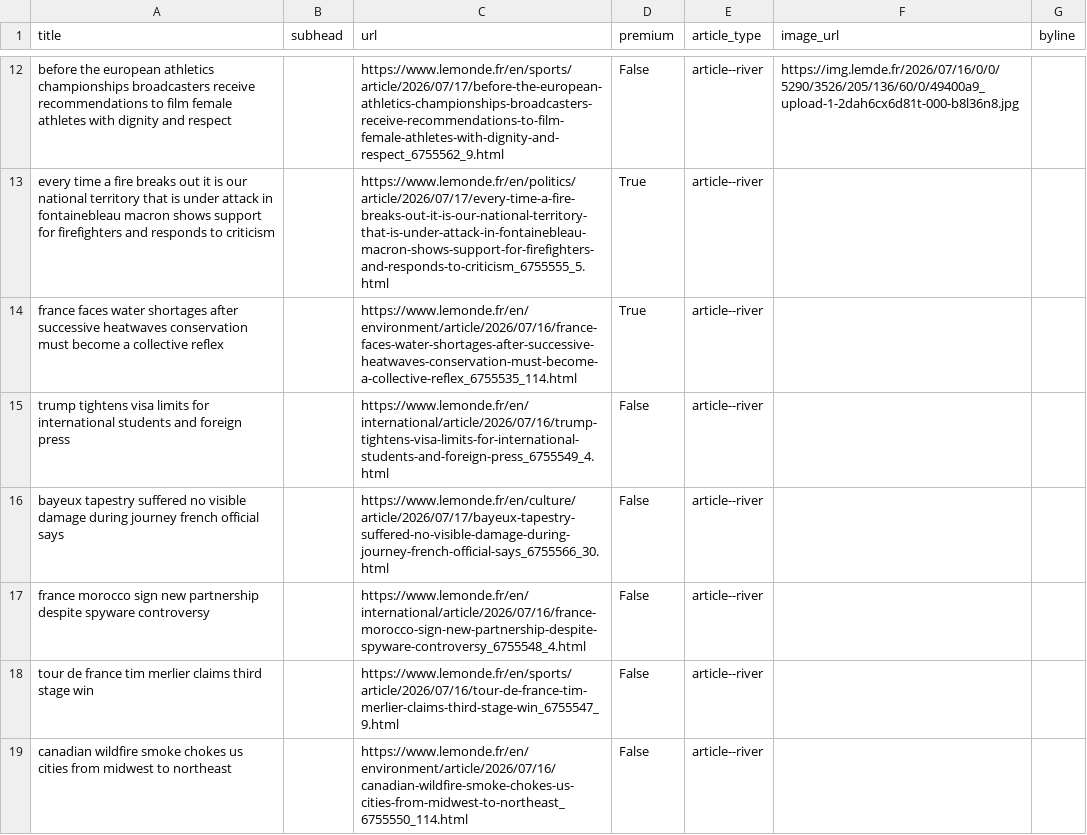
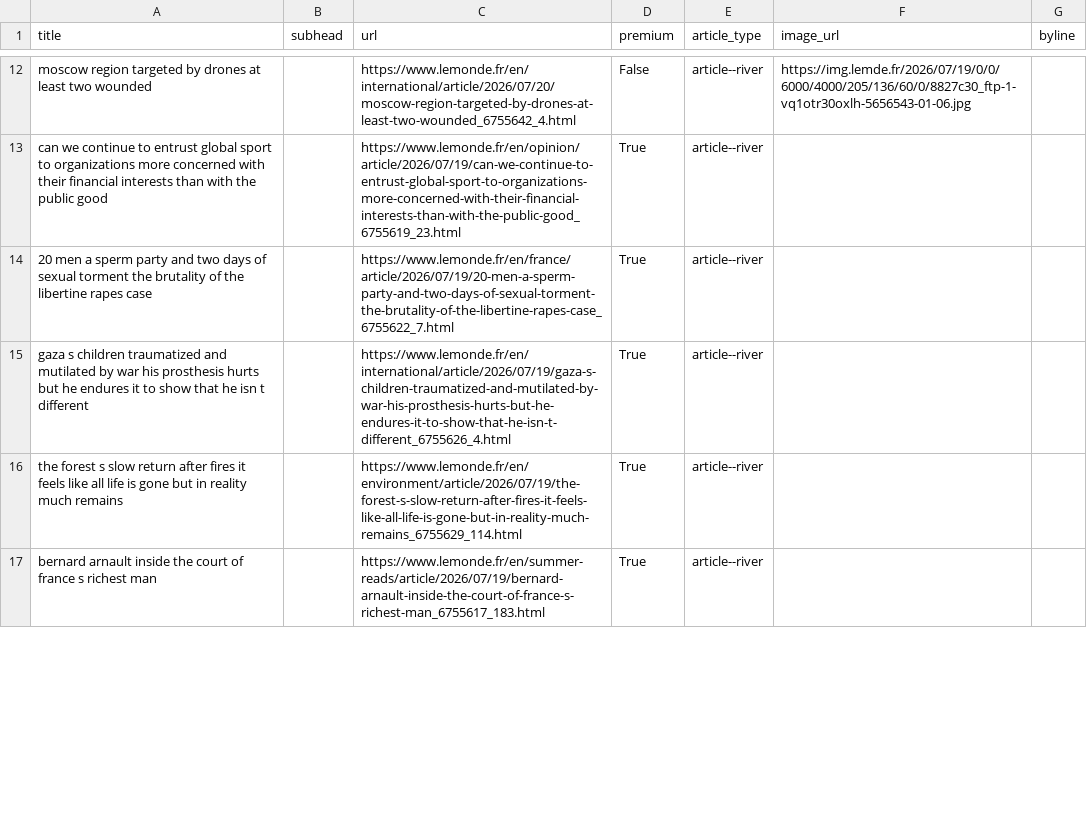
Before and after one commit to Isoparkes/Lede-LeMonde-AutoUpdate, a CSV file: lemonde-articles.csv, drawn as a sheet; only a part is shown, gaps mark what is left out; removed rows and columns are numbered as before the commit, all else as after; the diff covers the shown part only; the diff names each change by its address in the sheet, - before the commit and + after, or states it on an @@ line.

```diff
--- a/lemonde-articles.csv
+++ b/lemonde-articles.csv
-A12 (title): before the european athletics championships broadcasters receive recommendations to film female athletes with dignity and respect
+A12 (title): moscow region targeted by drones at least two wounded
-C12 (url): https://www.lemonde.fr/en/sports/article/2026/07/17/before-the-european-athletics-championships-broadcasters-receive-recommendations-to-film-female-athletes-with-dignity-and-respect_6755562_9.html
+C12 (url): https://www.lemonde.fr/en/international/article/2026/07/20/moscow-region-targeted-by-drones-at-least-two-wounded_6755642_4.html
-F12 (image_url): https://img.lemde.fr/2026/07/16/0/0/5290/3526/205/136/60/0/49400a9_upload-1-2dah6cx6d81t-000-b8l36n8.jpg
+F12 (image_url): https://img.lemde.fr/2026/07/19/0/0/6000/4000/205/136/60/0/8827c30_ftp-1-vq1otr30oxlh-5656543-01-06.jpg
+row 13: can we continue to entrust global sport to organizations more concerned with their financial interests than with the public good |  | https://www.lemonde.fr/en/opinion/article/2026/07/19/can-we-continue-to-entrust-global-sport-to-organizations-more-concerned-with-their-financial-interests-than-with-the-public-good_6755619_23.html | True | article--river
-A14 (title): every time a fire breaks out it is our national territory that is under attack in fontainebleau macron shows support for firefighters and responds to criticism
+A14 (title): 20 men a sperm party and two days of sexual torment the brutality of the libertine rapes case
-C14 (url): https://www.lemonde.fr/en/politics/article/2026/07/17/every-time-a-fire-breaks-out-it-is-our-national-territory-that-is-under-attack-in-fontainebleau-macron-shows-support-for-firefighters-and-responds-to-criticism_6755555_5.html
+C14 (url): https://www.lemonde.fr/en/france/article/2026/07/19/20-men-a-sperm-party-and-two-days-of-sexual-torment-the-brutality-of-the-libertine-rapes-case_6755622_7.html
+row 15: gaza s children traumatized and mutilated by war his prosthesis hurts but he endures it to show that he isn t different |  | https://www.lemonde.fr/en/international/article/2026/07/19/gaza-s-children-traumatized-and-mutilated-by-war-his-prosthesis-hurts-but-he-endures-it-to-show-that-he-isn-t-different_6755626_4.html | True | article--river
-A16 (title): france faces water shortages after successive heatwaves conservation must become a collective reflex
+A16 (title): the forest s slow return after fires it feels like all life is gone but in reality much remains
-C16 (url): https://www.lemonde.fr/en/environment/article/2026/07/16/france-faces-water-shortages-after-successive-heatwaves-conservation-must-become-a-collective-reflex_6755535_114.html
+C16 (url): https://www.lemonde.fr/en/environment/article/2026/07/19/the-forest-s-slow-return-after-fires-it-feels-like-all-life-is-gone-but-in-reality-much-remains_6755629_114.html
-row 15: trump tightens visa limits for international students and foreign press |  | https://www.lemonde.fr/en/international/article/2026/07/16/trump-tightens-visa-limits-for-international-students-and-foreign-press_6755549_4.html | False | article--river
-row 16: bayeux tapestry suffered no visible damage during journey french official says |  | https://www.lemonde.fr/en/culture/article/2026/07/17/bayeux-tapestry-suffered-no-visible-damage-during-journey-french-official-says_6755566_30.html | False | article--river
-row 17: france morocco sign new partnership despite spyware controversy |  | https://www.lemonde.fr/en/international/article/2026/07/16/france-morocco-sign-new-partnership-despite-spyware-controversy_6755548_4.html | False | article--river
-A17 (title): tour de france tim merlier claims third stage win
+A17 (title): bernard arnault inside the court of france s richest man
-C17 (url): https://www.lemonde.fr/en/sports/article/2026/07/16/tour-de-france-tim-merlier-claims-third-stage-win_6755547_9.html
+C17 (url): https://www.lemonde.fr/en/summer-reads/article/2026/07/19/bernard-arnault-inside-the-court-of-france-s-richest-man_6755617_183.html
-D17 (premium): False
+D17 (premium): True
-row 19: canadian wildfire smoke chokes us cities from midwest to northeast |  | https://www.lemonde.fr/en/environment/article/2026/07/16/canadian-wildfire-smoke-chokes-us-cities-from-midwest-to-northeast_6755550_114.html | False | article--river
```
Also changed, not shown: 8 added rows, 6 removed rows and 36 edited cells elsewhere in this file.
